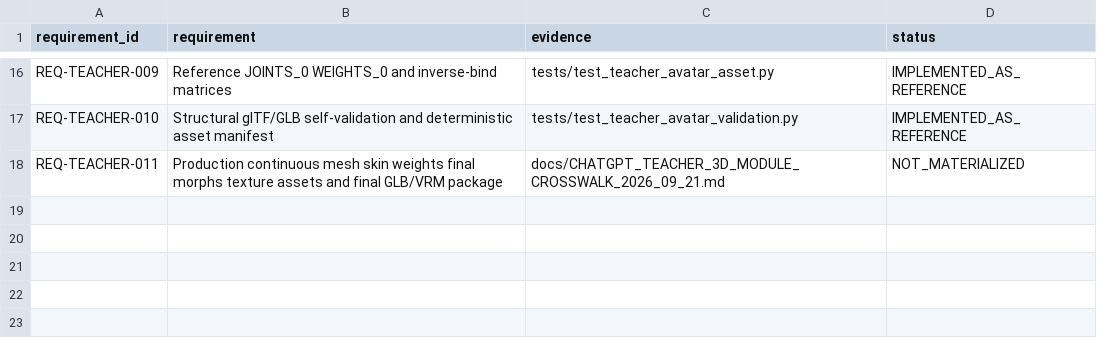
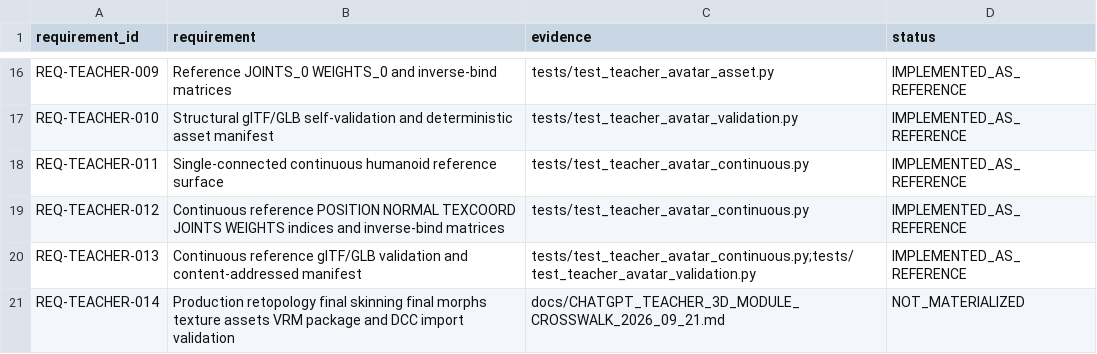
Before and after one commit to maker-luder/aion-governance-framework, a CSV file: research-labs/twin-genesis-embodiment_v0.1.0/qa/REQUIREMENT_TRACEABILITY_MATRIX.csv, drawn as a sheet; only a part is shown, gaps mark what is left out.

Commit message:
qa: trace continuous Teacher reference requirements

```diff
--- a/research-labs/twin-genesis-embodiment_v0.1.0/qa/REQUIREMENT_TRACEABILITY_MATRIX.csv
+++ b/research-labs/twin-genesis-embodiment_v0.1.0/qa/REQUIREMENT_TRACEABILITY_MATRIX.csv
@@ -17,2 +17,5 @@ REQ-TEACHER-009,Reference JOINTS_0 WEIGHTS_0 and inverse-bind matrices,tests/tes
 REQ-TEACHER-010,Structural glTF/GLB self-validation and deterministic asset manifest,tests/test_teacher_avatar_validation.py,IMPLEMENTED_AS_REFERENCE
-REQ-TEACHER-011,Production continuous mesh skin weights final morphs texture assets and final GLB/VRM package,docs/CHATGPT_TEACHER_3D_MODULE_CROSSWALK_2026_09_21.md,NOT_MATERIALIZED
+REQ-TEACHER-011,Single-connected continuous humanoid reference surface,tests/test_teacher_avatar_continuous.py,IMPLEMENTED_AS_REFERENCE
+REQ-TEACHER-012,Continuous reference POSITION NORMAL TEXCOORD JOINTS WEIGHTS indices and inverse-bind matrices,tests/test_teacher_avatar_continuous.py,IMPLEMENTED_AS_REFERENCE
+REQ-TEACHER-013,Continuous reference glTF/GLB validation and content-addressed manifest,tests/test_teacher_avatar_continuous.py;tests/test_teacher_avatar_validation.py,IMPLEMENTED_AS_REFERENCE
+REQ-TEACHER-014,Production retopology final skinning final morphs texture assets VRM package and DCC import validation,docs/CHATGPT_TEACHER_3D_MODULE_CROSSWALK_2026_09_21.md,NOT_MATERIALIZED
```
